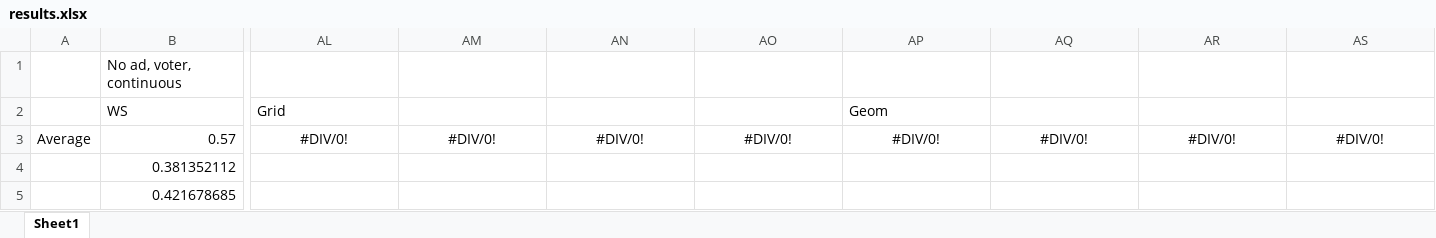
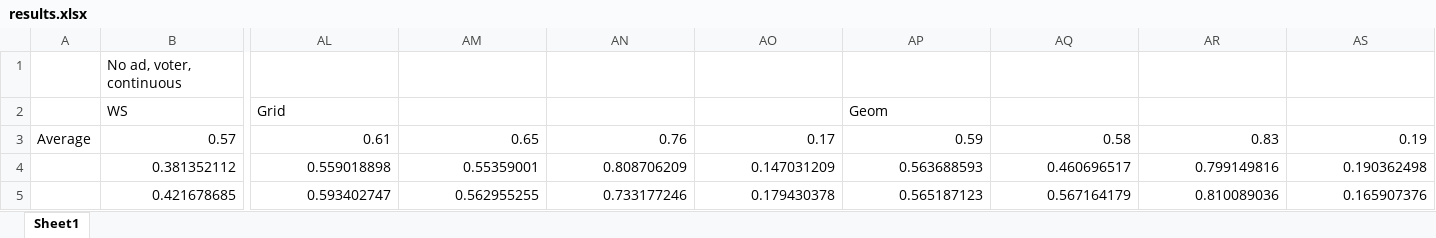
Before and after one commit to xdrazkov/IV109-project, an Excel workbook: results.xlsx, sheet Sheet1, drawn as a sheet; only a part is shown, gaps mark what is left out; values as stored, in another font and other column widths than the file's, no borders; the diff covers the shown part only; the diff names each change by its address in the sheet, - before the commit and + after, or states it on an @@ line.

Commit message:
add more experiments results

```diff
--- a/results.xlsx (sheet Sheet1)
+++ b/results.xlsx (sheet Sheet1)
-AL3: #DIV/0!
+AL3: 0.61
-AL3:AS3 alignment: center
+AL3:AS3 alignment: right
-AM3: #DIV/0!
+AM3: 0.65
-AN3: #DIV/0!
+AN3: 0.76
-AO3: #DIV/0!
+AO3: 0.17
-AP3: #DIV/0!
+AP3: 0.59
-AQ3: #DIV/0!
+AQ3: 0.58
-AR3: #DIV/0!
+AR3: 0.83
-AS3: #DIV/0!
+AS3: 0.19
-AL4: (empty)
+AL4: 0.559018898
-AM4: (empty)
+AM4: 0.55359001
-AN4: (empty)
+AN4: 0.808706209
-AO4: (empty)
+AO4: 0.147031209
-AP4: (empty)
+AP4: 0.563688593
-AQ4: (empty)
+AQ4: 0.460696517
-AR4: (empty)
+AR4: 0.799149816
-AS4: (empty)
+AS4: 0.190362498
-AL5: (empty)
+AL5: 0.593402747
-AM5: (empty)
+AM5: 0.562955255
-AN5: (empty)
+AN5: 0.733177246
-AO5: (empty)
+AO5: 0.179430378
-AP5: (empty)
+AP5: 0.565187123
-AQ5: (empty)
+AQ5: 0.567164179
-AR5: (empty)
+AR5: 0.810089036
-AS5: (empty)
+AS5: 0.165907376
```
Also changed, not shown: 1184 edited cells elsewhere in this sheet.
